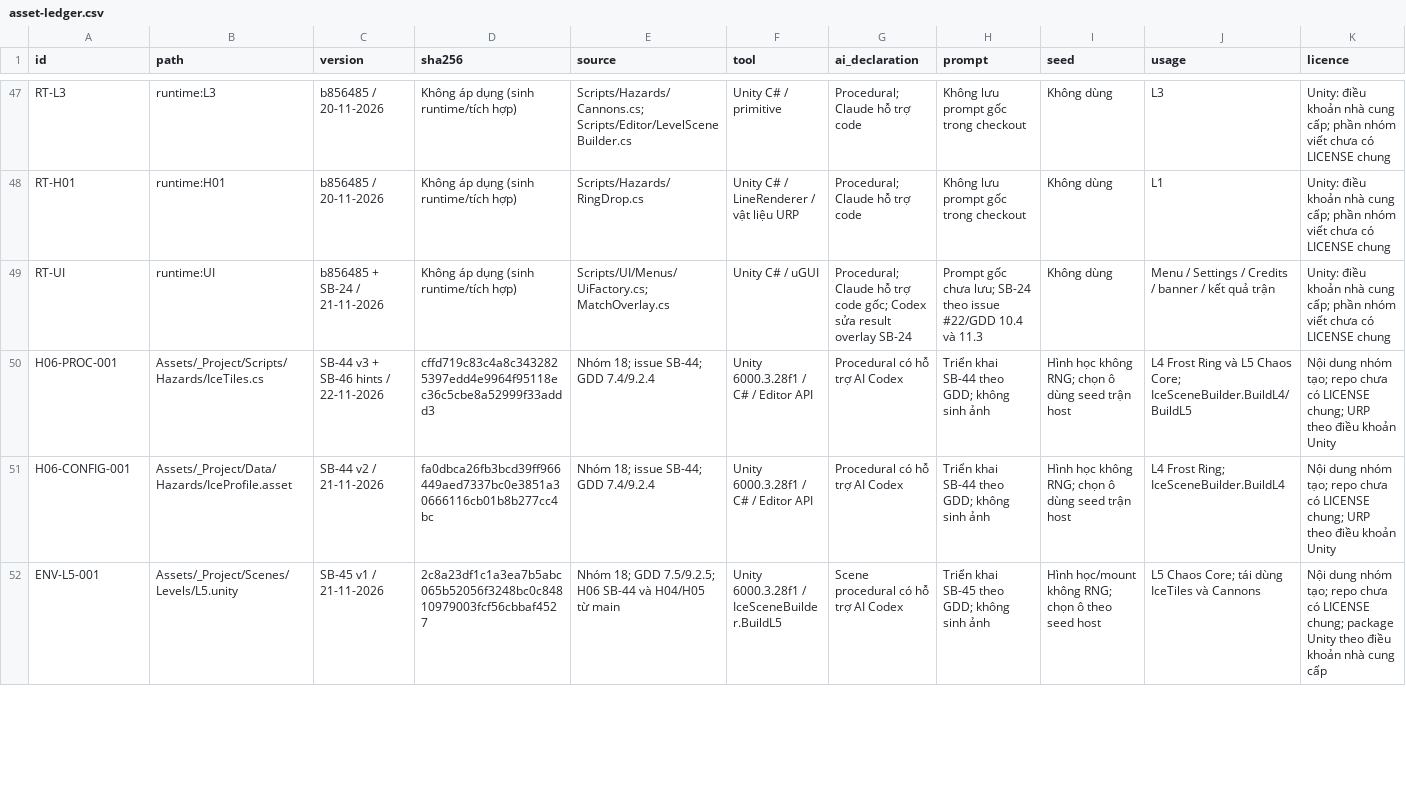
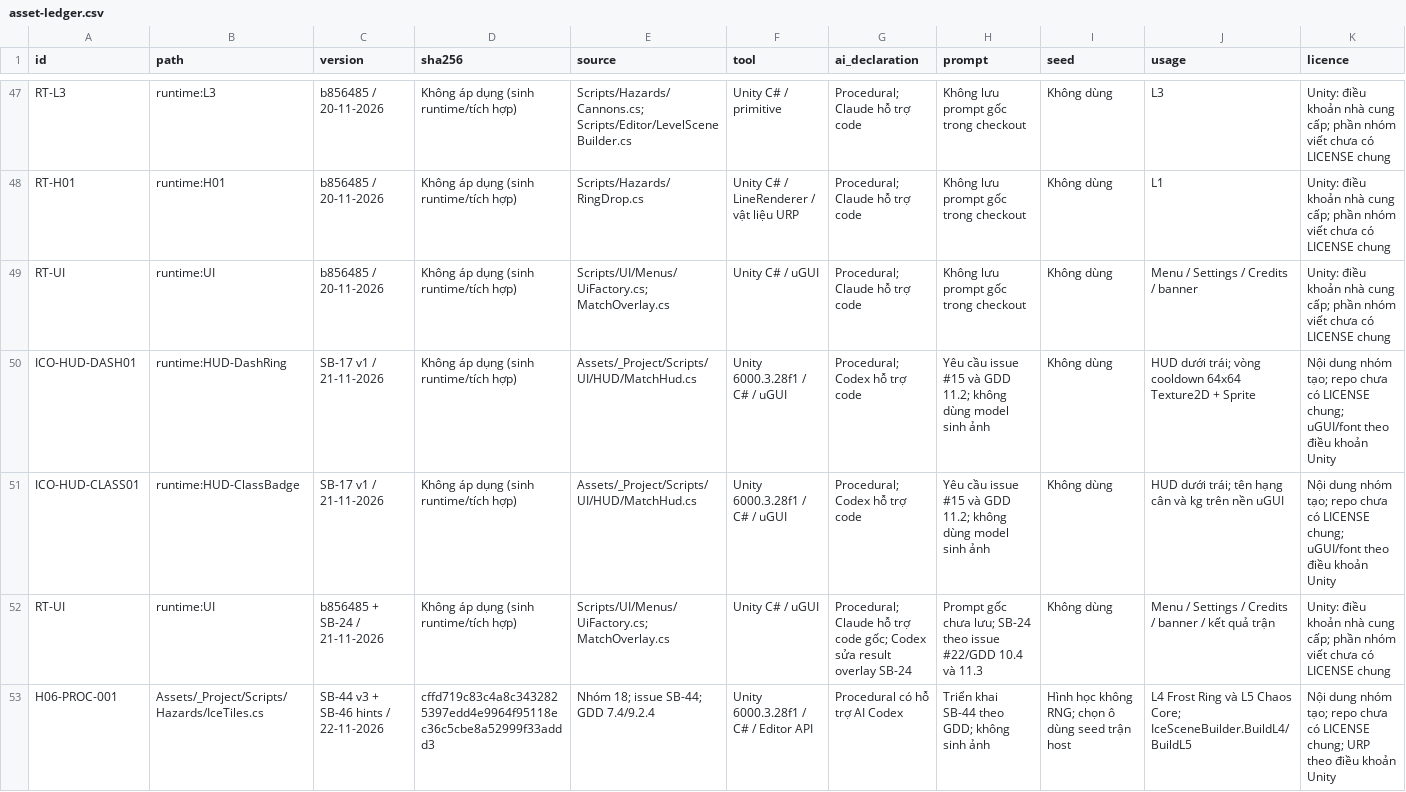
Before and after one commit to cornel05/squishy-bump, a CSV file: docs/asset-ledger.csv, drawn as a sheet; only a part is shown, gaps mark what is left out; the shorter side is filled out with more unchanged rows; rows hold the shown columns only; the diff covers the shown part only; the diff names each change by its address in the sheet, - before the commit and + after, or states it on an @@ line.

```diff
--- a/docs/asset-ledger.csv
+++ b/docs/asset-ledger.csv
+row 49: RT-UI | runtime:UI | b856485 / 20-11-2026 | Không áp dụng (sinh runtime/tích hợp) | Scripts/UI/Menus/UiFactory.cs; MatchOverlay.cs | Unity C# / uGUI | Procedural; Claude hỗ trợ code | Không lưu prompt gốc trong checkout | Không dùng | Menu / Settings / Credits / banner | Unity: điều khoản nhà cung cấp; phần nhóm viết chưa có LICENSE chung
+row 50: ICO-HUD-DASH01 | runtime:HUD-DashRing | SB-17 v1 / 21-11-2026 | Không áp dụng (sinh runtime/tích hợp) | Assets/_Project/Scripts/UI/HUD/MatchHud.cs | Unity 6000.3.28f1 / C# / uGUI | Procedural; Codex hỗ trợ code | Yêu cầu issue #15 và GDD 11.2; không dùng model sinh ảnh | Không dùng | HUD dưới trái; vòng cooldown 64x64 Texture2D + Sprite | Nội dung nhóm tạo; repo chưa có LICENSE chung; uGUI/font theo điều khoản Unity
+row 51: ICO-HUD-CLASS01 | runtime:HUD-ClassBadge | SB-17 v1 / 21-11-2026 | Không áp dụng (sinh runtime/tích hợp) | Assets/_Project/Scripts/UI/HUD/MatchHud.cs | Unity 6000.3.28f1 / C# / uGUI | Procedural; Codex hỗ trợ code | Yêu cầu issue #15 và GDD 11.2; không dùng model sinh ảnh | Không dùng | HUD dưới trái; tên hạng cân và kg trên nền uGUI | Nội dung nhóm tạo; repo chưa có LICENSE chung; uGUI/font theo điều khoản Unity
```
Also changed, not shown: 2 added rows elsewhere in this file, 41 other files.
